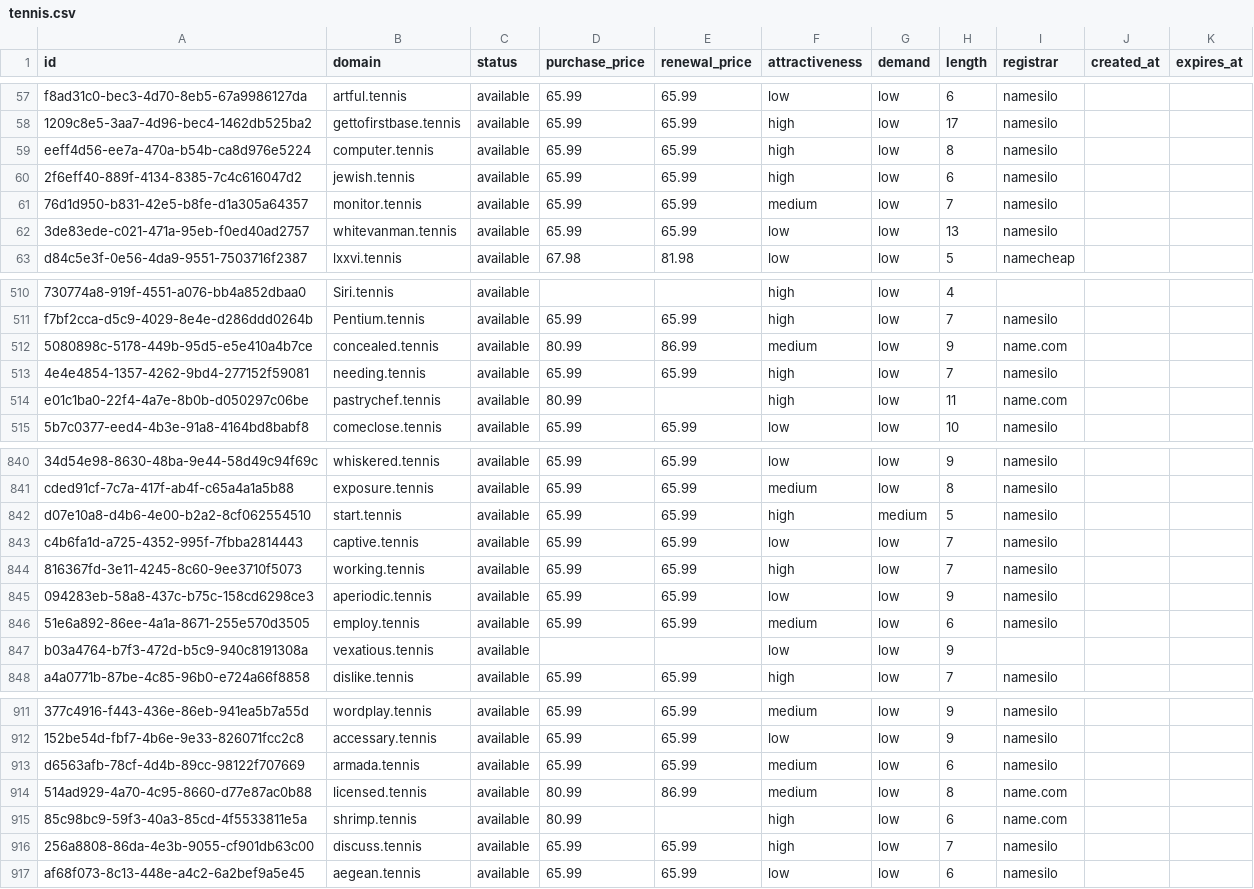
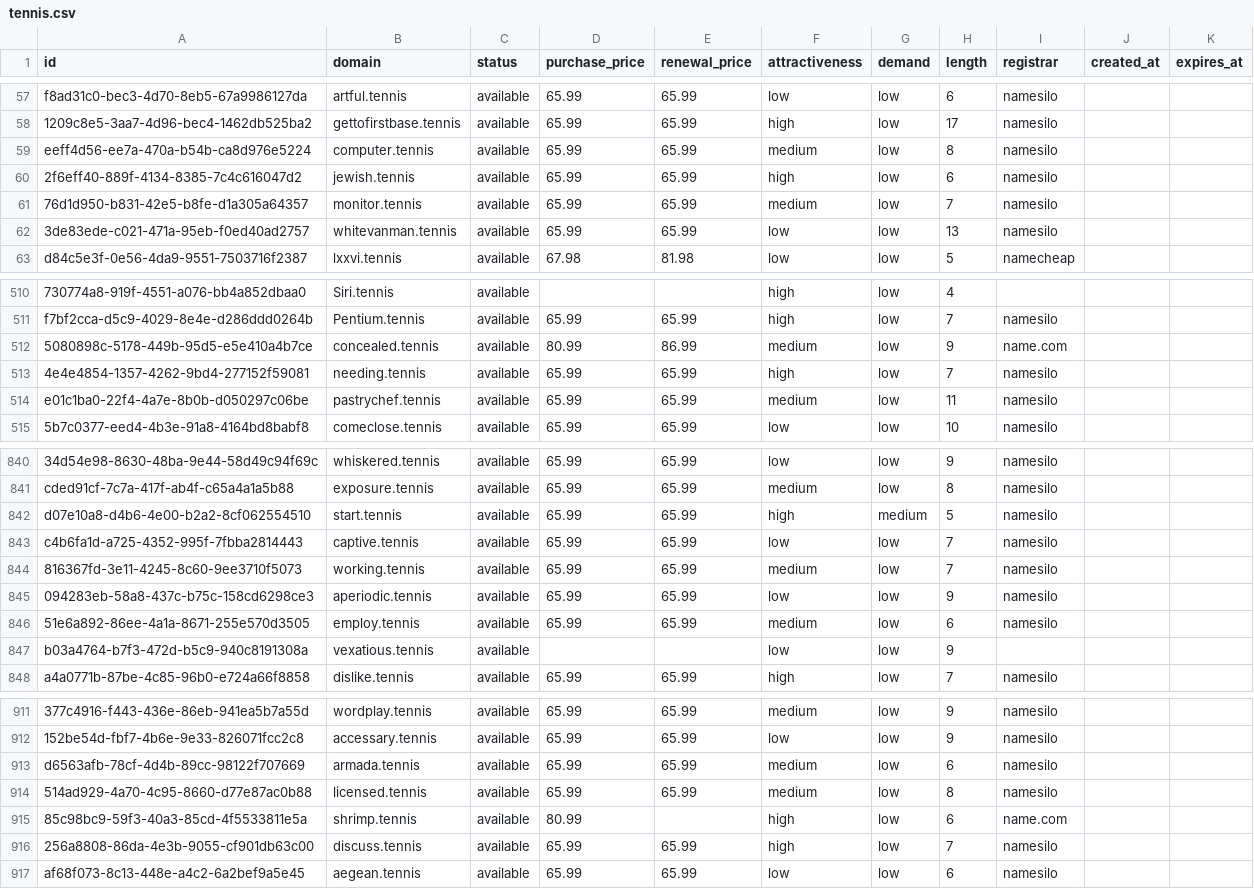
Before and after one commit to UniqueDomains/tennis-oneword-domains, a CSV file: tennis.csv, drawn as a sheet; only a part is shown, gaps mark what is left out; the diff names each change by its address in the sheet, - before the commit and + after, or states it on an @@ line.

Commit message:
Domains update

```diff
--- a/tennis.csv
+++ b/tennis.csv
-F59 (attractiveness): high
+F59 (attractiveness): medium
-D514 (purchase_price): 80.99
+D514 (purchase_price): 65.99
-E514 (renewal_price): (empty)
+E514 (renewal_price): 65.99
-F514 (attractiveness): high
+F514 (attractiveness): medium
-I514 (registrar): name.com
+I514 (registrar): namesilo
-F844 (attractiveness): high
+F844 (attractiveness): medium
-D914 (purchase_price): 80.99
+D914 (purchase_price): 65.99
-E914 (renewal_price): 86.99
+E914 (renewal_price): 65.99
-I914 (registrar): name.com
+I914 (registrar): namesilo
```
Also changed, not shown: 4 other files.
